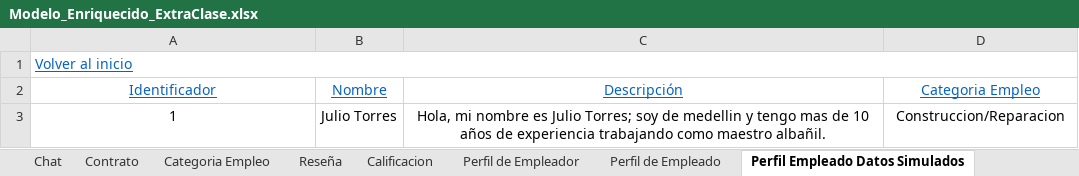
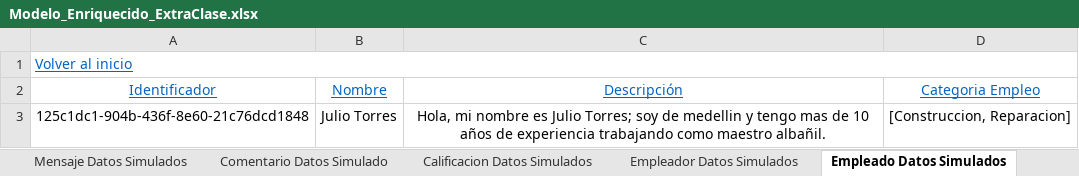
Before and after one commit to F3liP3L/Proyecto-Documentacion, an Excel workbook: Extra Clase/Modelado de dominio/Modelo enriquecido/Modelo_Enriquecido_ExtraClase.xlsx, sheet Empleado Datos Simulados, drawn as a sheet; values as stored, in another font and other column widths than the file's, no borders; the diff names each change by its address in the sheet, - before the commit and + after, or states it on an @@ line.

```diff
--- a/Extra Clase/Modelado de dominio/Modelo enriquecido/Modelo_Enriquecido_ExtraClase.xlsx (sheet Empleado Datos Simulados)
+++ b/Extra Clase/Modelado de dominio/Modelo enriquecido/Modelo_Enriquecido_ExtraClase.xlsx (sheet Empleado Datos Simulados)
-sheet tab: Perfil Empleado Datos Simulados
+sheet tab: Empleado Datos Simulados
+sheet tab: Mensaje Datos Simulados
+sheet tab: Comentario Datos Simulado
+sheet tab: Calificacion Datos Simulados
+sheet tab: Empleador Datos Simulados
-A3 (Identificador): 1
+A3 (Identificador): 125c1dc1-904b-436f-8e60-21c76dcd1848
-D3 (Categoria Empleo): Construccion/Reparacion
+D3 (Categoria Empleo): [Construccion, Reparacion]
```
Also changed, not shown: sheet Mensaje, sheet Comentario, sheet Contrato, sheet Empleador, sheet Empleado, sheet Calificacion, 2 more sheets, other sheet tabs, charts or pictures, Clase/Modelado de dominio/Modelo enriquecido/Modelo Requerimientos.xlsx, 2 other files.
